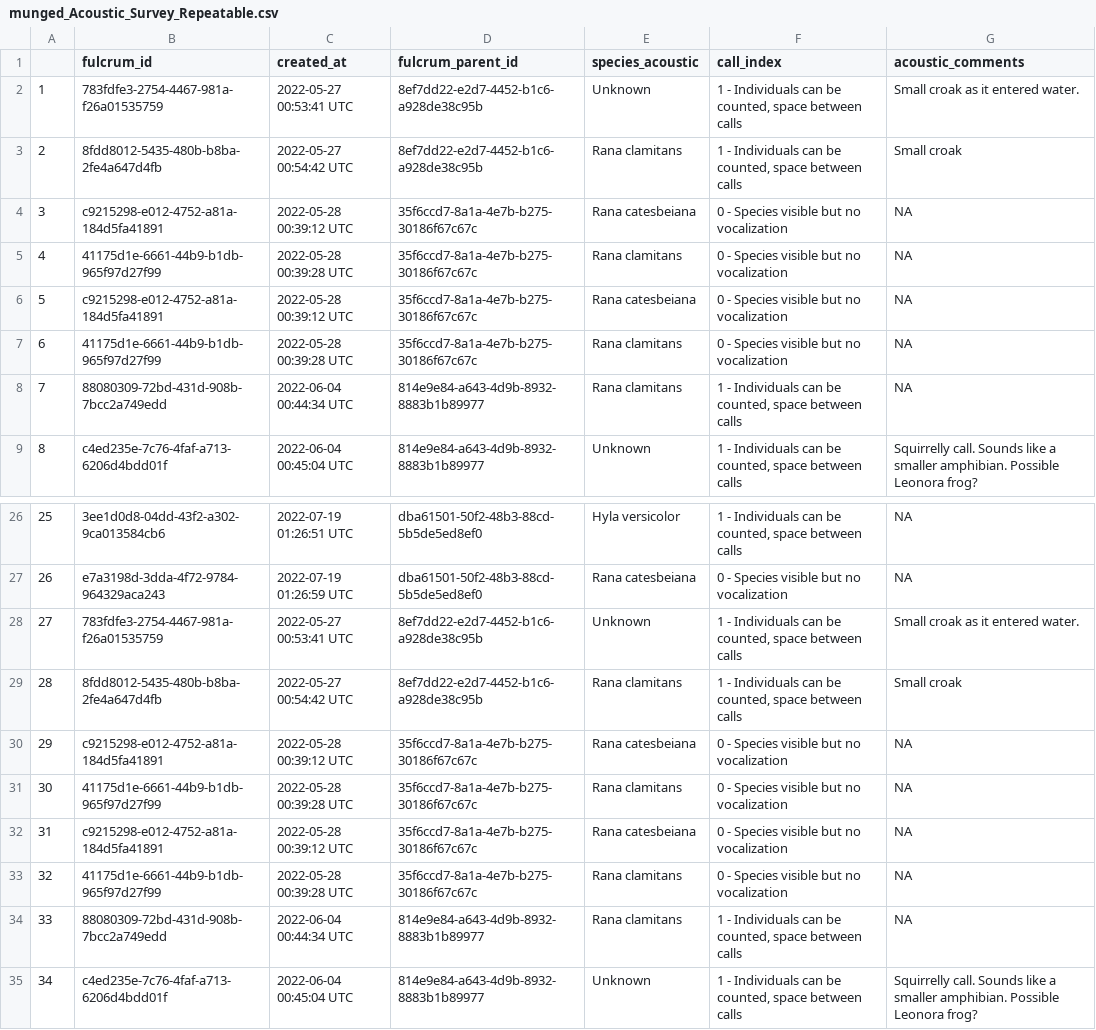
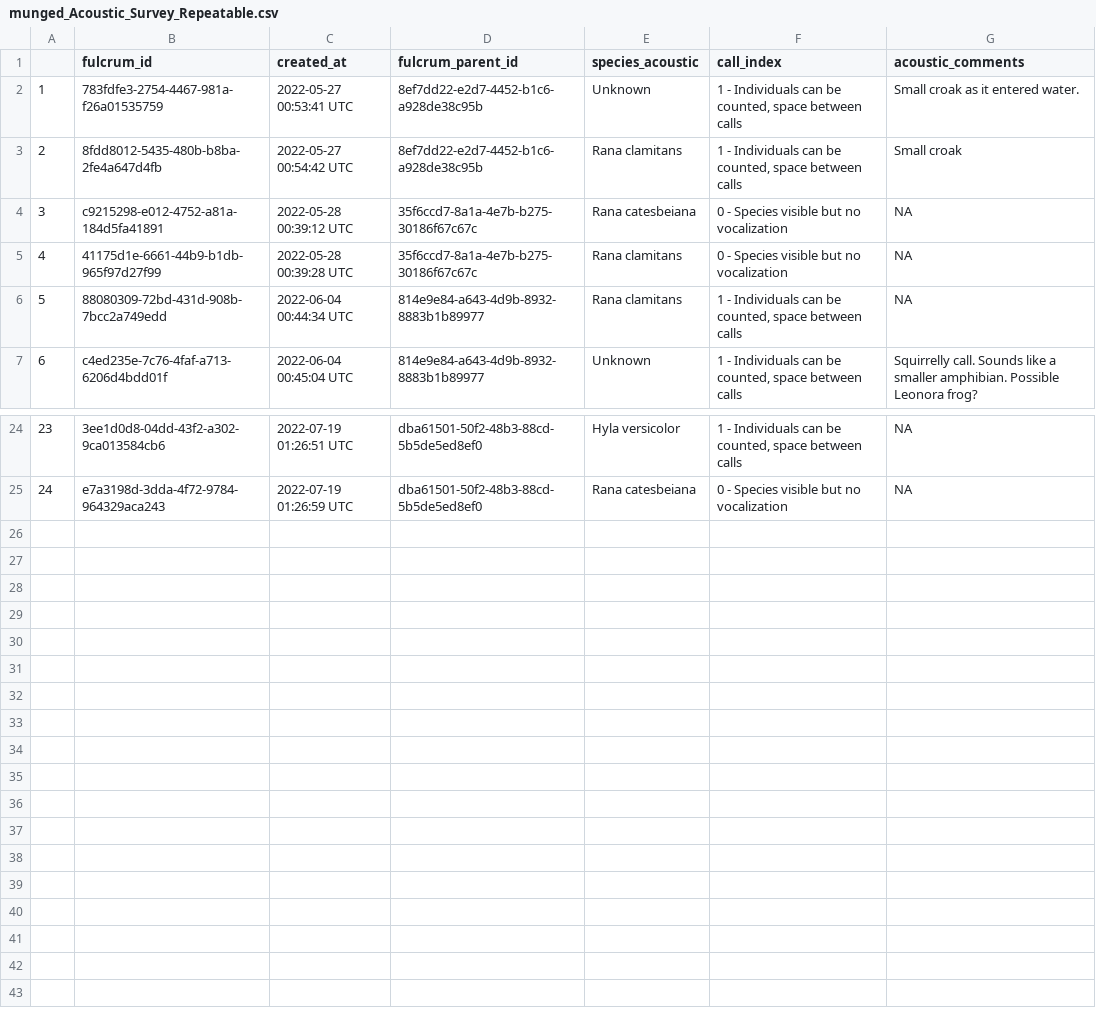
Before and after one commit to brandonhoenig/PA-FulcrumData, a CSV file: Output/Munged_data/munged_Acoustic_Survey_Repeatable.csv, drawn as a sheet; only a part is shown, gaps mark what is left out; removed rows and columns are numbered as before the commit, all else as after; the diff names each change by its address in the sheet, - before the commit and + after, or states it on an @@ line.

```diff
--- a/Output/Munged_data/munged_Acoustic_Survey_Repeatable.csv
+++ b/Output/Munged_data/munged_Acoustic_Survey_Repeatable.csv
-row 4: 3 | c9215298-e012-4752-a81a-184d5fa41891 | 2022-05-28 00:39:12 UTC | 35f6ccd7-8a1a-4e7b-b275-30186f67c67c | Rana catesbeiana | 0 - Species visible but no vocalization | NA
-row 5: 4 | 41175d1e-6661-44b9-b1db-965f97d27f99 | 2022-05-28 00:39:28 UTC | 35f6ccd7-8a1a-4e7b-b275-30186f67c67c | Rana clamitans | 0 - Species visible but no vocalization | NA
@@ column A renumbered between rows 4 and 25 @@
-row 28: 27 | 783fdfe3-2754-4467-981a-f26a01535759 | 2022-05-27 00:53:41 UTC | 8ef7dd22-e2d7-4452-b1c6-a928de38c95b | Unknown | 1 - Individuals can be counted, space between calls | Small croak as it entered water.
-row 29: 28 | 8fdd8012-5435-480b-b8ba-2fe4a647d4fb | 2022-05-27 00:54:42 UTC | 8ef7dd22-e2d7-4452-b1c6-a928de38c95b | Rana clamitans | 1 - Individuals can be counted, space between calls | Small croak
-row 30: 29 | c9215298-e012-4752-a81a-184d5fa41891 | 2022-05-28 00:39:12 UTC | 35f6ccd7-8a1a-4e7b-b275-30186f67c67c | Rana catesbeiana | 0 - Species visible but no vocalization | NA
-row 31: 30 | 41175d1e-6661-44b9-b1db-965f97d27f99 | 2022-05-28 00:39:28 UTC | 35f6ccd7-8a1a-4e7b-b275-30186f67c67c | Rana clamitans | 0 - Species visible but no vocalization | NA
-row 32: 31 | c9215298-e012-4752-a81a-184d5fa41891 | 2022-05-28 00:39:12 UTC | 35f6ccd7-8a1a-4e7b-b275-30186f67c67c | Rana catesbeiana | 0 - Species visible but no vocalization | NA
-row 33: 32 | 41175d1e-6661-44b9-b1db-965f97d27f99 | 2022-05-28 00:39:28 UTC | 35f6ccd7-8a1a-4e7b-b275-30186f67c67c | Rana clamitans | 0 - Species visible but no vocalization | NA
-row 34: 33 | 88080309-72bd-431d-908b-7bcc2a749edd | 2022-06-04 00:44:34 UTC | 814e9e84-a643-4d9b-8932-8883b1b89977 | Rana clamitans | 1 - Individuals can be counted, space between calls | NA
-row 35: 34 | c4ed235e-7c76-4faf-a713-6206d4bdd01f | 2022-06-04 00:45:04 UTC | 814e9e84-a643-4d9b-8932-8883b1b89977 | Unknown | 1 - Individuals can be counted, space between calls | Squirrelly call. Sounds like a smaller amphibian. Possible Leonora frog?
```
Also changed, not shown: Output/Munged_data/munged_Acoustic_Survey.csv, Output/Munged_data/munged_Acoustic_Survey_Repeatable_old.csv, 15 other files.
